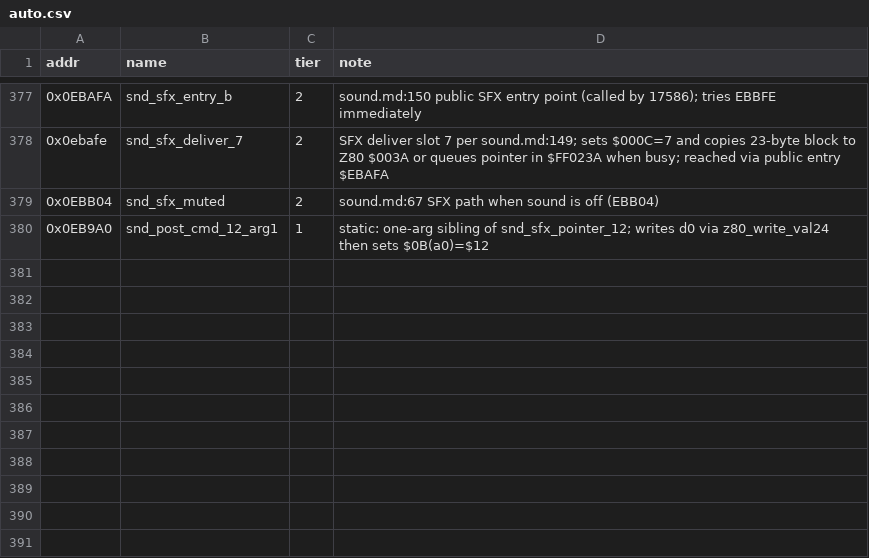
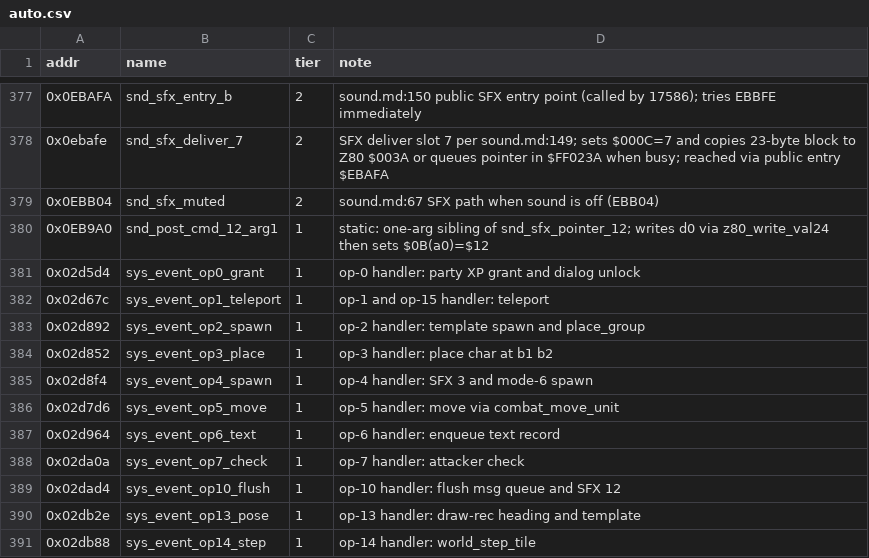
Before and after one commit to Dayset/RoPSegaMD16, a CSV file: disasm/symbols/auto.csv, drawn as a sheet; only a part is shown, gaps mark what is left out.

Commit message:
Buc cutscene: full scene doc + 11 event-op handler names

```diff
--- a/disasm/symbols/auto.csv
+++ b/disasm/symbols/auto.csv
@@ -380 +380,12 @@ addr,name,tier,note
 0x0EB9A0,snd_post_cmd_12_arg1,1,static: one-arg sibling of snd_sfx_pointer_12; writes d0 via z80_write_val24 then sets $0B(a0)=$12
+0x02d5d4,sys_event_op0_grant,1,op-0 handler: party XP grant and dialog unlock
+0x02d67c,sys_event_op1_teleport,1,op-1 and op-15 handler: teleport
+0x02d892,sys_event_op2_spawn,1,op-2 handler: template spawn and place_group
+0x02d852,sys_event_op3_place,1,op-3 handler: place char at b1 b2
+0x02d8f4,sys_event_op4_spawn,1,op-4 handler: SFX 3 and mode-6 spawn
+0x02d7d6,sys_event_op5_move,1,op-5 handler: move via combat_move_unit
+0x02d964,sys_event_op6_text,1,op-6 handler: enqueue text record
+0x02da0a,sys_event_op7_check,1,op-7 handler: attacker check
+0x02dad4,sys_event_op10_flush,1,op-10 handler: flush msg queue and SFX 12
+0x02db2e,sys_event_op13_pose,1,op-13 handler: draw-rec heading and template
+0x02db88,sys_event_op14_step,1,op-14 handler: world_step_tile
```
Also changed, not shown: 1 other file.
